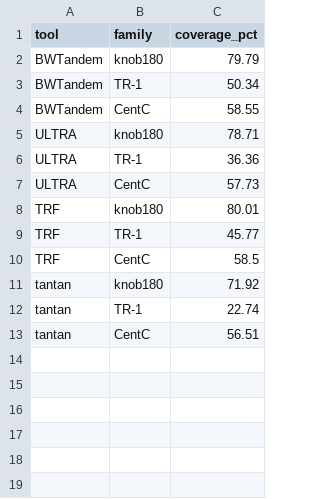
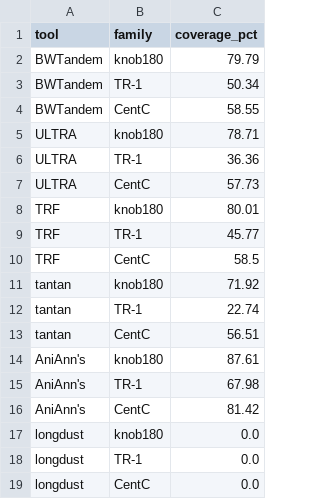
Before and after one commit to wyim-pgl/bwt-algorithm, a CSV file: results/figures/paper_figs/data/fig4b_maize_coverage.csv, drawn as a sheet; the diff names each change by its address in the sheet, - before the commit and + after, or states it on an @@ line.

```diff
--- a/results/figures/paper_figs/data/fig4b_maize_coverage.csv
+++ b/results/figures/paper_figs/data/fig4b_maize_coverage.csv
+row 14: AniAnn's | knob180 | 87.61
+row 15: AniAnn's | TR-1 | 67.98
+row 16: AniAnn's | CentC | 81.42
+row 17: longdust | knob180 | 0.0
+row 18: longdust | TR-1 | 0.0
+row 19: longdust | CentC | 0.0
```
Also changed, not shown: results/figures/paper_figs/data/fig1ab_pr_points.csv, 8 other files.
